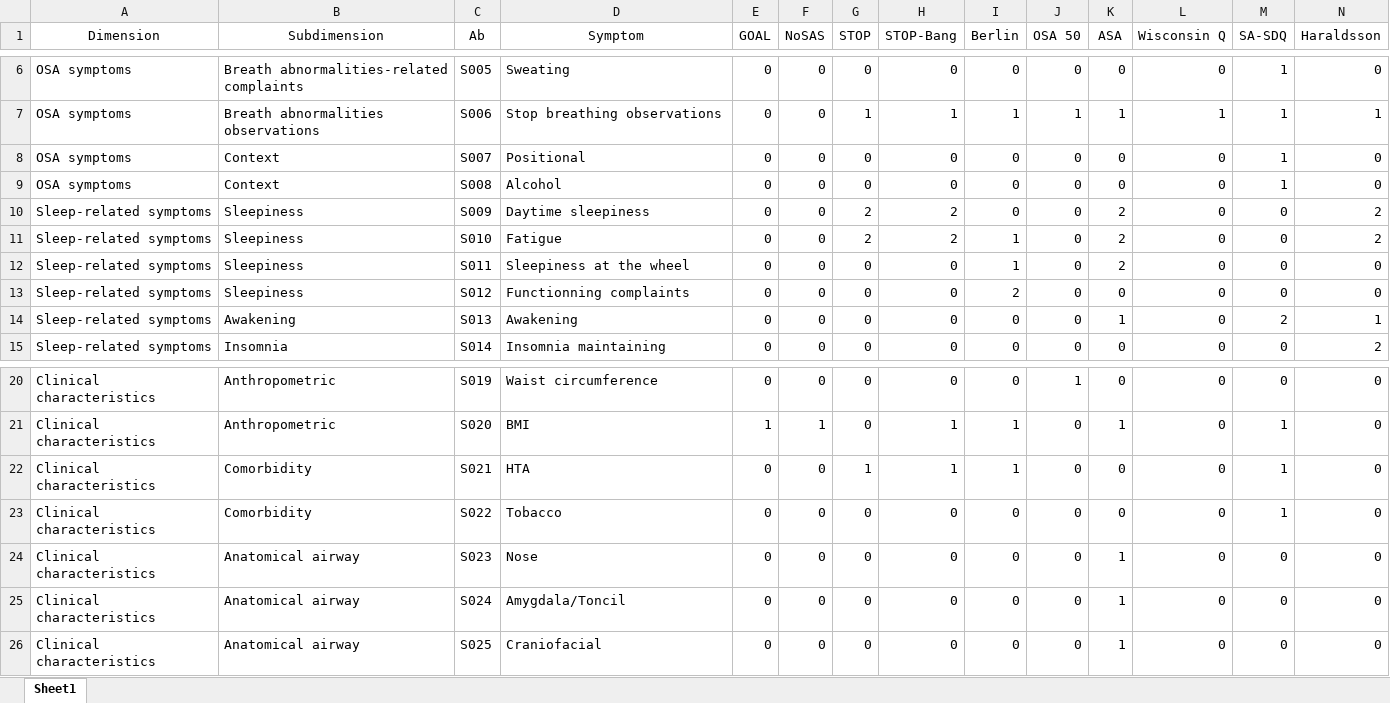
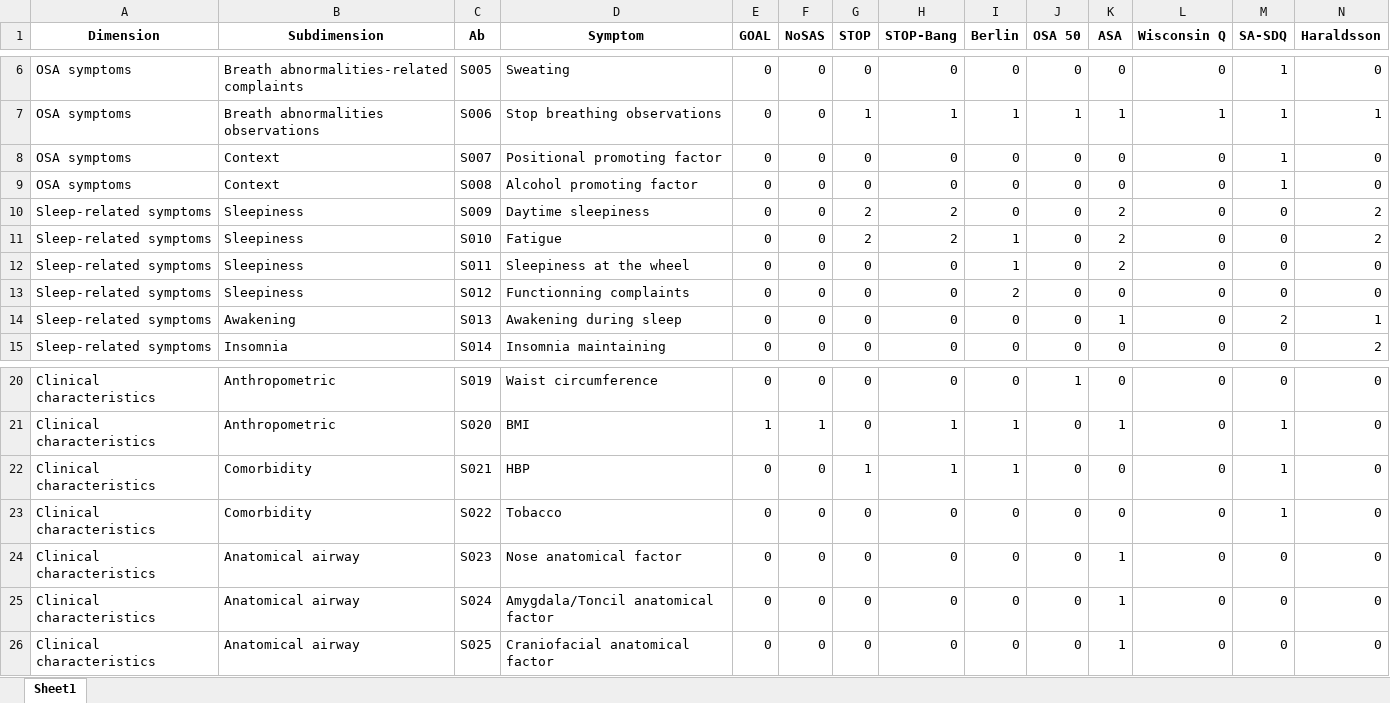
Before and after one commit to vincentpmartin/OSAS.content.analysis, an Excel workbook: data/gauld2023_OSAS_data_processed.xlsx, sheet Sheet1, drawn as a sheet; only a part is shown, gaps mark what is left out; values as stored, in another font and other column widths than the file's, no borders; the diff covers the shown part only; the diff names each change by its address in the sheet, - before the commit and + after, or states it on an @@ line.

Commit message:
corrected some symptom wordings

```diff
--- a/data/gauld2023_OSAS_data_processed.xlsx (sheet Sheet1)
+++ b/data/gauld2023_OSAS_data_processed.xlsx (sheet Sheet1)
-A1:N1 bold: off
+A1:N1 bold: on
-D8 (Symptom): Positional
+D8 (Symptom): Positional promoting factor
-D9 (Symptom): Alcohol
+D9 (Symptom): Alcohol promoting factor
-D14 (Symptom): Awakening
+D14 (Symptom): Awakening during sleep
-D22 (Symptom): HTA
+D22 (Symptom): HBP
-D24 (Symptom): Nose
+D24 (Symptom): Nose anatomical factor
-D25 (Symptom): Amygdala/Toncil
+D25 (Symptom): Amygdala/Toncil anatomical factor
-D26 (Symptom): Craniofacial
+D26 (Symptom): Craniofacial anatomical factor
```
Also changed, not shown: cell formats elsewhere in this sheet, 2 other files.
